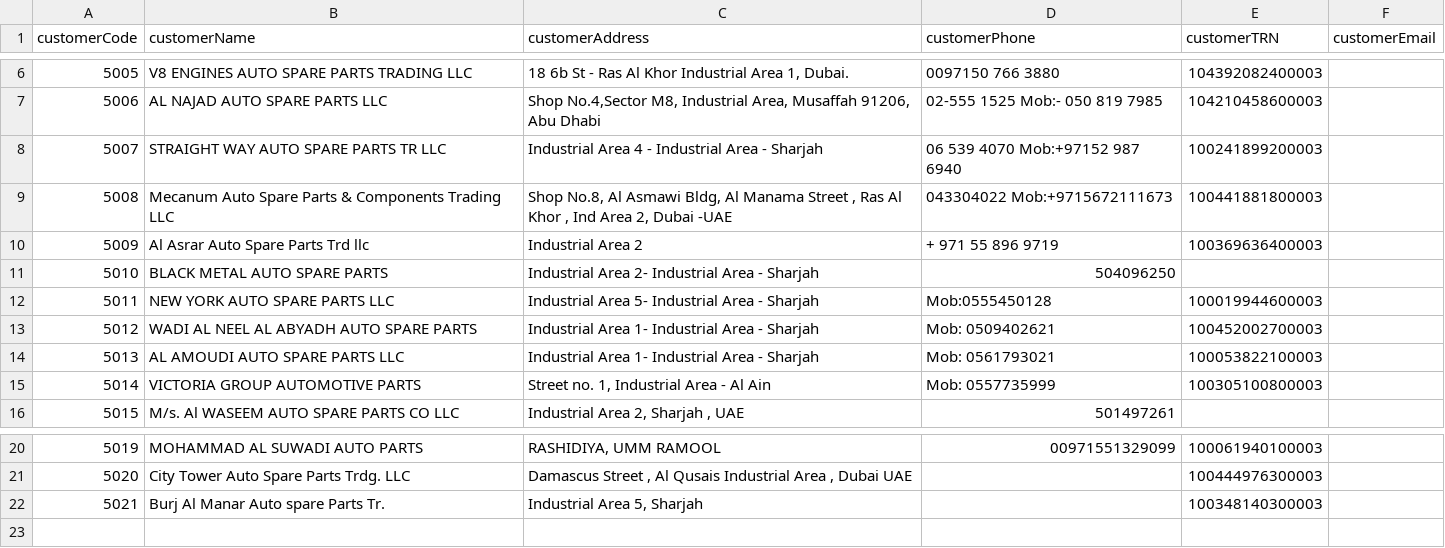
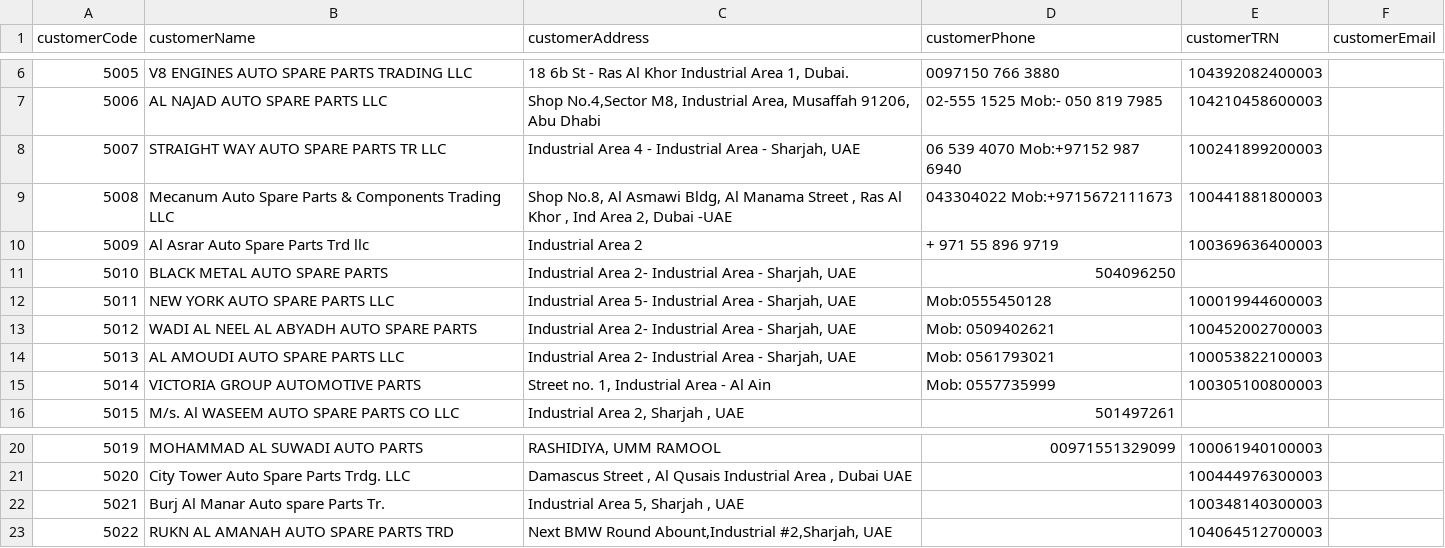
Before and after one commit to evenme2020/Invoice-Generator, a CSV file: codes.csv, drawn as a sheet; only a part is shown, gaps mark what is left out.

Commit message:
Add files via upload

```diff
--- a/codes.csv
+++ b/codes.csv
@@ -7,9 +7,9 @@
 5006,AL NAJAD AUTO SPARE PARTS  LLC,"Shop No.4,Sector M8, Industrial Area, Musaffah 91206, Abu Dhabi		",02-555 1525      Mob:- 050 819 7985,104210458600003,
-5007,STRAIGHT WAY AUTO SPARE PARTS TR LLC,Industrial Area 4 - Industrial Area - Sharjah,06 539 4070        Mob:+97152 987 6940,100241899200003,
+5007,STRAIGHT WAY AUTO SPARE PARTS TR LLC,"Industrial Area 4 - Industrial Area - Sharjah, UAE",06 539 4070        Mob:+97152 987 6940,100241899200003,
 5008,Mecanum Auto Spare Parts & Components Trading LLC,"Shop No.8, Al Asmawi Bldg, Al Manama Street , Ras Al Khor , Ind Area 2, Dubai -UAE		",043304022          Mob:+9715672111673,100441881800003,
 5009,Al Asrar Auto Spare Parts Trd llc,Industrial Area 2,+ 971 55 896 9719,100369636400003,
-5010,BLACK METAL AUTO SPARE PARTS,Industrial Area 2- Industrial Area - Sharjah,504096250,,
-5011,NEW YORK AUTO SPARE PARTS LLC,Industrial Area 5- Industrial Area - Sharjah,Mob:0555450128,"100019944600003		",
-5012,WADI AL NEEL AL ABYADH AUTO SPARE PARTS,Industrial Area 1- Industrial Area - Sharjah,Mob: 0509402621,100452002700003,
-5013,AL AMOUDI AUTO SPARE PARTS LLC,Industrial Area 1- Industrial Area - Sharjah,Mob: 0561793021,100053822100003,
+5010,BLACK METAL AUTO SPARE PARTS,"Industrial Area 2- Industrial Area - Sharjah, UAE",504096250,,
+5011,NEW YORK AUTO SPARE PARTS LLC,"Industrial Area 5- Industrial Area - Sharjah, UAE",Mob:0555450128,"100019944600003		",
+5012,WADI AL NEEL AL ABYADH AUTO SPARE PARTS,"Industrial Area 2- Industrial Area - Sharjah, UAE",Mob: 0509402621,100452002700003,
+5013,AL AMOUDI AUTO SPARE PARTS LLC,"Industrial Area 2- Industrial Area - Sharjah, UAE",Mob: 0561793021,100053822100003,
 5014,VICTORIA GROUP AUTOMOTIVE PARTS,"Street no. 1, Industrial Area - Al Ain",Mob: 0557735999,100305100800003,
@@ -21,2 +21,3 @@
 5020," City Tower Auto Spare Parts Trdg. LLC				"," Damascus Street  , Al Qusais Industrial Area	, Dubai UAE",,100444976300003,
-5021,Burj Al Manar Auto spare Parts Tr.,"Industrial Area 5, Sharjah	",,100348140300003,
+5021,Burj Al Manar Auto spare Parts Tr.,"Industrial Area 5, Sharjah	, UAE",,100348140300003,
+5022,"RUKN AL AMANAH AUTO SPARE PARTS TRD		","Next BMW Round Abount,Industrial #2,Sharjah, UAE",,104064512700003,
```
